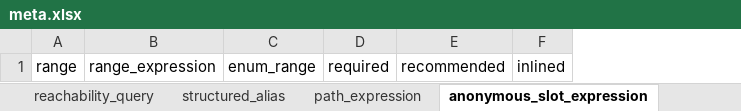
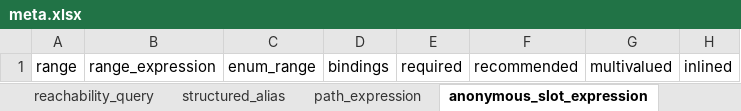
Before and after one commit to linkml/linkml-runtime, an Excel workbook: linkml_runtime/linkml_model/excel/meta.xlsx, sheet anonymous_slot_expression, drawn as a sheet; only a part is shown; values as stored, in another font and other column widths than the file's, no borders; the diff names each change by its address in the sheet, - before the commit and + after, or states it on an @@ line.

```diff
--- a/linkml_runtime/linkml_model/excel/meta.xlsx (sheet anonymous_slot_expression)
+++ b/linkml_runtime/linkml_model/excel/meta.xlsx (sheet anonymous_slot_expression)
+column D, row 1: bindings
+column G, row 1: multivalued
```
Also changed, not shown: sheet permissible_value, sheet array_expression, sheet structured_alias, sheet schema_definition, sheet slot_definition, other sheet tabs, 24 other files.
